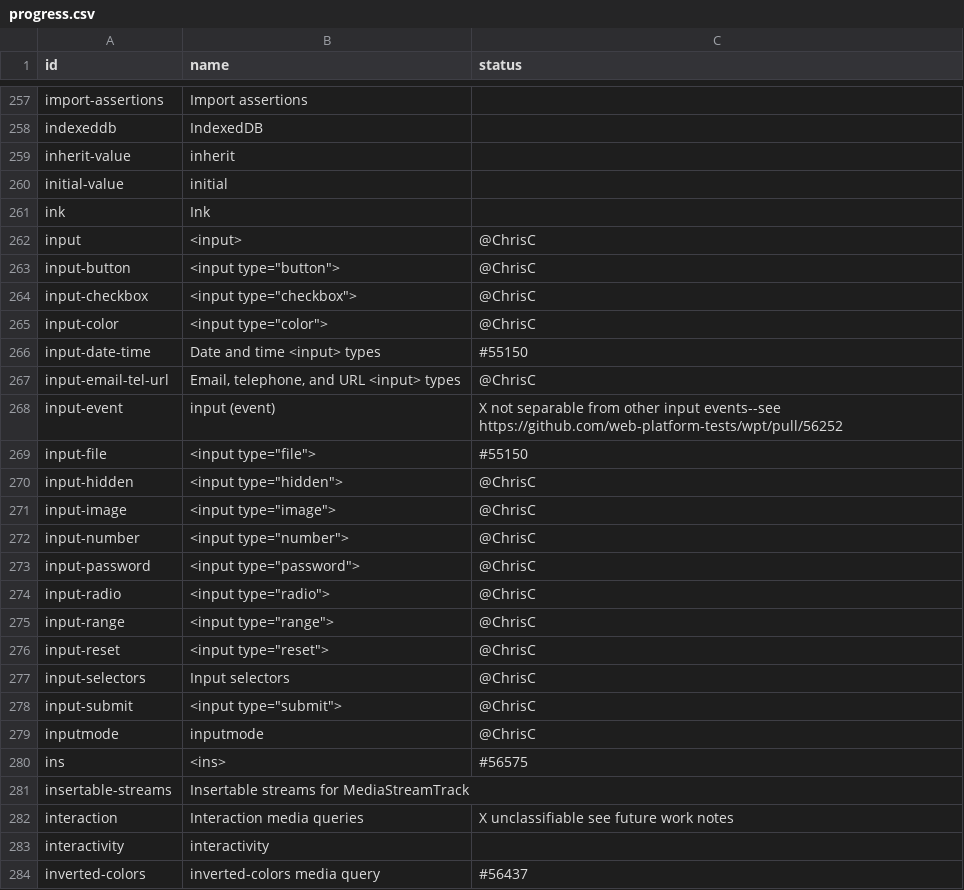
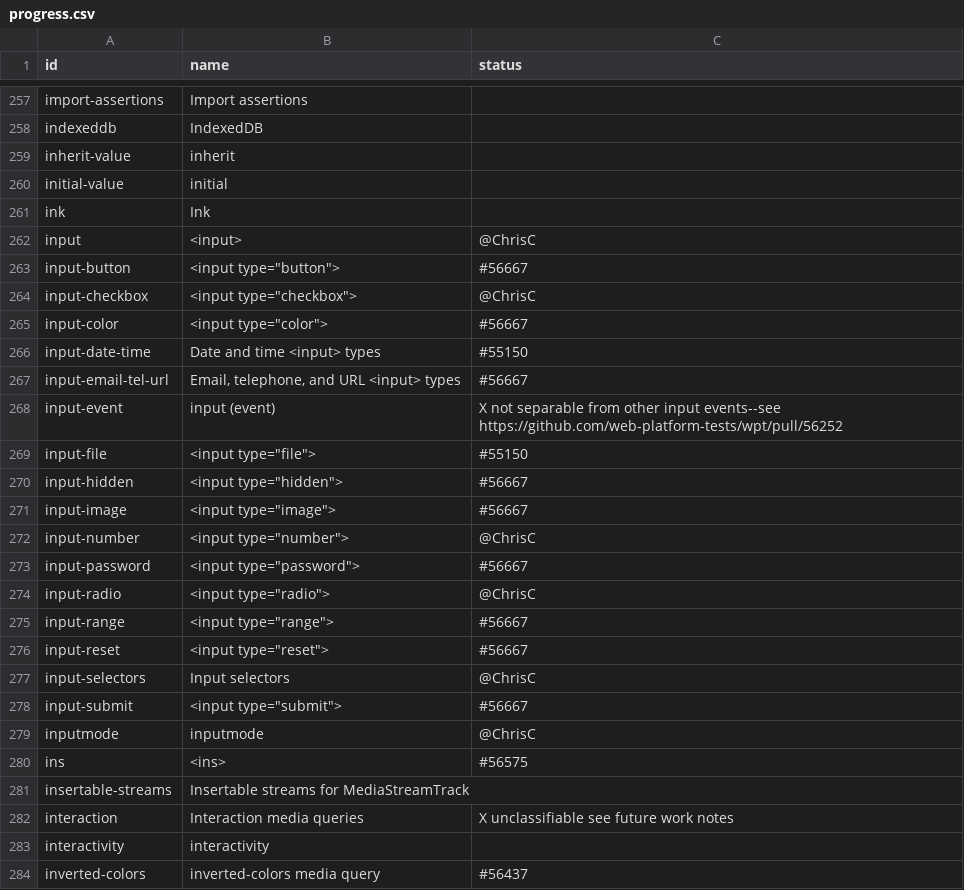
Before and after one commit to bocoup/wpt-classification-tools, a CSV file: progress.csv, drawn as a sheet; only a part is shown, gaps mark what is left out.

Commit message:
updates input-type PRs

```diff
--- a/progress.csv
+++ b/progress.csv
@@ -262,18 +262,18 @@ ink,Ink,
 input,<input>,@ChrisC
-input-button,"<input type=""button"">",@ChrisC
+input-button,"<input type=""button"">",#56667
 input-checkbox,"<input type=""checkbox"">",@ChrisC
-input-color,"<input type=""color"">",@ChrisC
+input-color,"<input type=""color"">",#56667
 input-date-time,Date and time <input> types,#55150
-input-email-tel-url,"Email, telephone, and URL <input> types",@ChrisC
+input-email-tel-url,"Email, telephone, and URL <input> types",#56667
 input-event,input (event),X not separable from other input events--see https://github.com/web-platform-tests/wpt/pull/56252
 input-file,"<input type=""file"">",#55150
-input-hidden,"<input type=""hidden"">",@ChrisC
-input-image,"<input type=""image"">",@ChrisC
+input-hidden,"<input type=""hidden"">",#56667
+input-image,"<input type=""image"">",#56667
 input-number,"<input type=""number"">",@ChrisC
-input-password,"<input type=""password"">",@ChrisC
+input-password,"<input type=""password"">",#56667
 input-radio,"<input type=""radio"">",@ChrisC
-input-range,"<input type=""range"">",@ChrisC
-input-reset,"<input type=""reset"">",@ChrisC
+input-range,"<input type=""range"">",#56667
+input-reset,"<input type=""reset"">",#56667
 input-selectors,Input selectors,@ChrisC
-input-submit,"<input type=""submit"">",@ChrisC
+input-submit,"<input type=""submit"">",#56667
 inputmode,inputmode,@ChrisC
```
